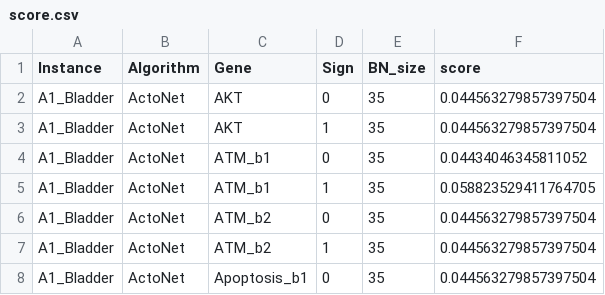
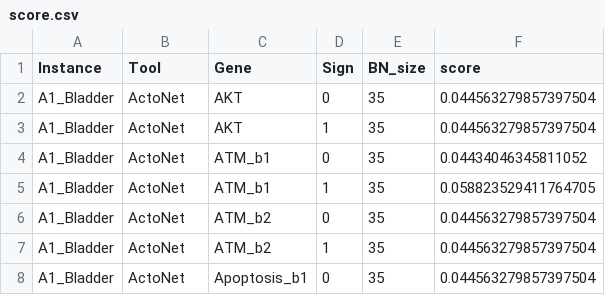
Before and after one commit to kalebmoon07/BN-control-taxonomy, a CSV file: experiments/results/score.csv, drawn as a sheet; only a part is shown.

Commit message:
term: algorithm -> tool

```diff
--- a/experiments/results/score.csv
+++ b/experiments/results/score.csv
@@ -1,2 +1,2 @@
-Instance,Algorithm,Gene,Sign,BN_size,score
+Instance,Tool,Gene,Sign,BN_size,score
 A1_Bladder,ActoNet,AKT,0,35,0.044563279857397504
```
Also changed, not shown: 2 other files.
